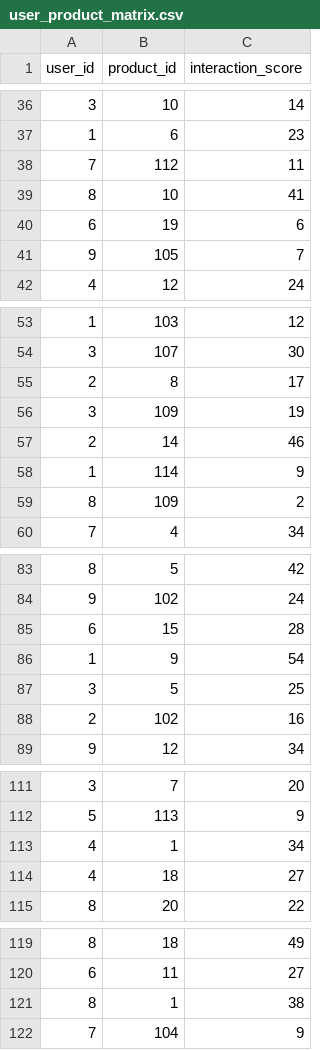
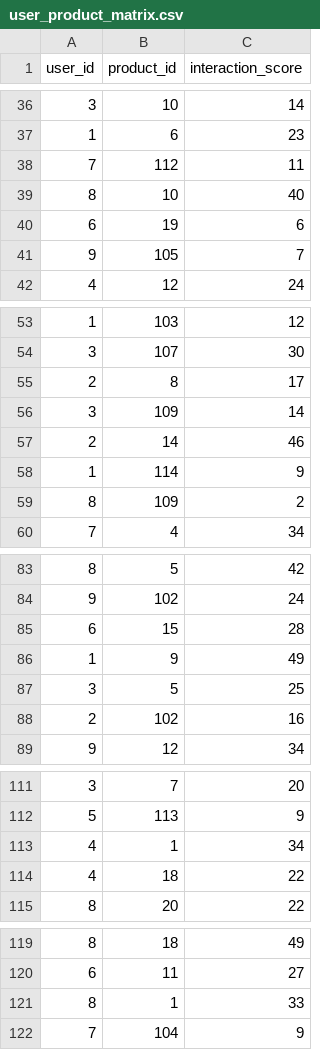
Before and after one commit to fnnaeem1881/AI-driven-personalized-ecommerce, a CSV file: services/ai-service/data/user_product_matrix.csv (was services/ai-service/user_product_matrix.csv), drawn as a sheet; only a part is shown, gaps mark what is left out; the diff covers the shown part only.

```diff
--- a/services/ai-service/user_product_matrix.csv
+++ b/services/ai-service/data/user_product_matrix.csv
@@ -38,3 +38,3 @@ user_id,product_id,interaction_score
 7,112,11
-8,10,41
+8,10,40
 6,19,6
@@ -55,3 +55,3 @@ user_id,product_id,interaction_score
 2,8,17
-3,109,19
+3,109,14
 2,14,46
@@ -85,3 +85,3 @@ user_id,product_id,interaction_score
 6,15,28
-1,9,54
+1,9,49
 3,5,25
@@ -113,3 +113,3 @@ user_id,product_id,interaction_score
 4,1,34
-4,18,27
+4,18,22
 8,20,22
@@ -120,3 +120,3 @@ user_id,product_id,interaction_score
 6,11,27
-8,1,38
+8,1,33
 7,104,9
```
Also changed, not shown: 16 edited cells elsewhere in this file, 11 other files.
